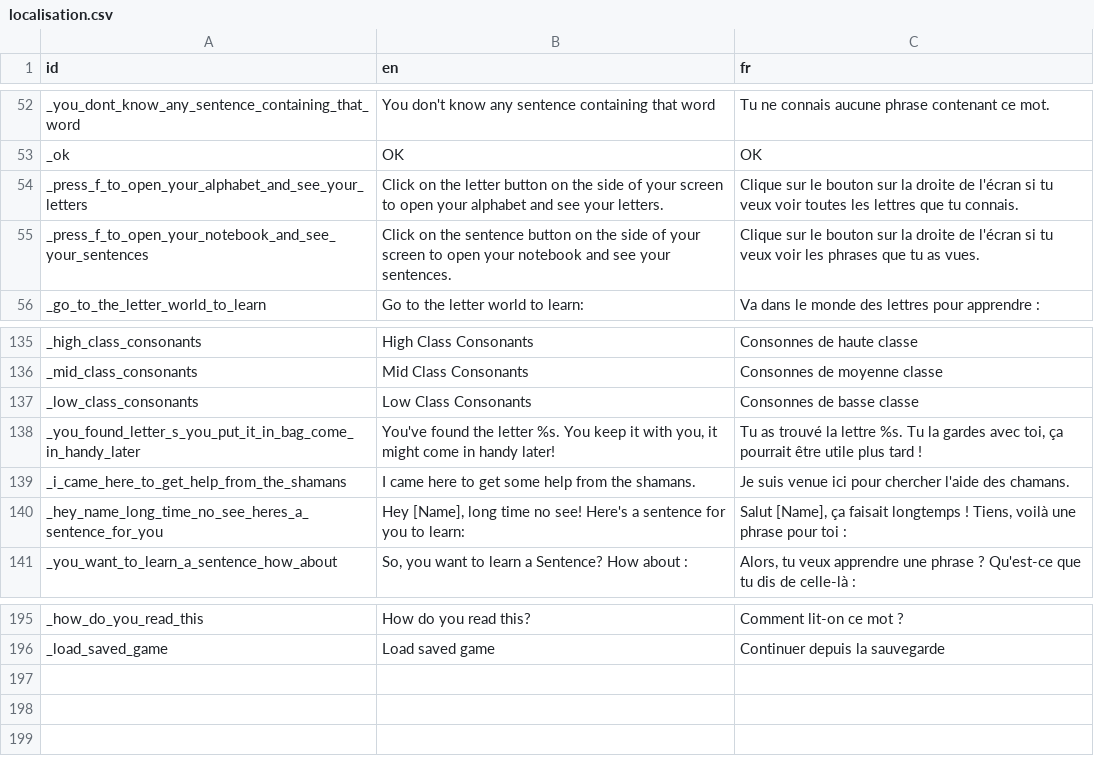
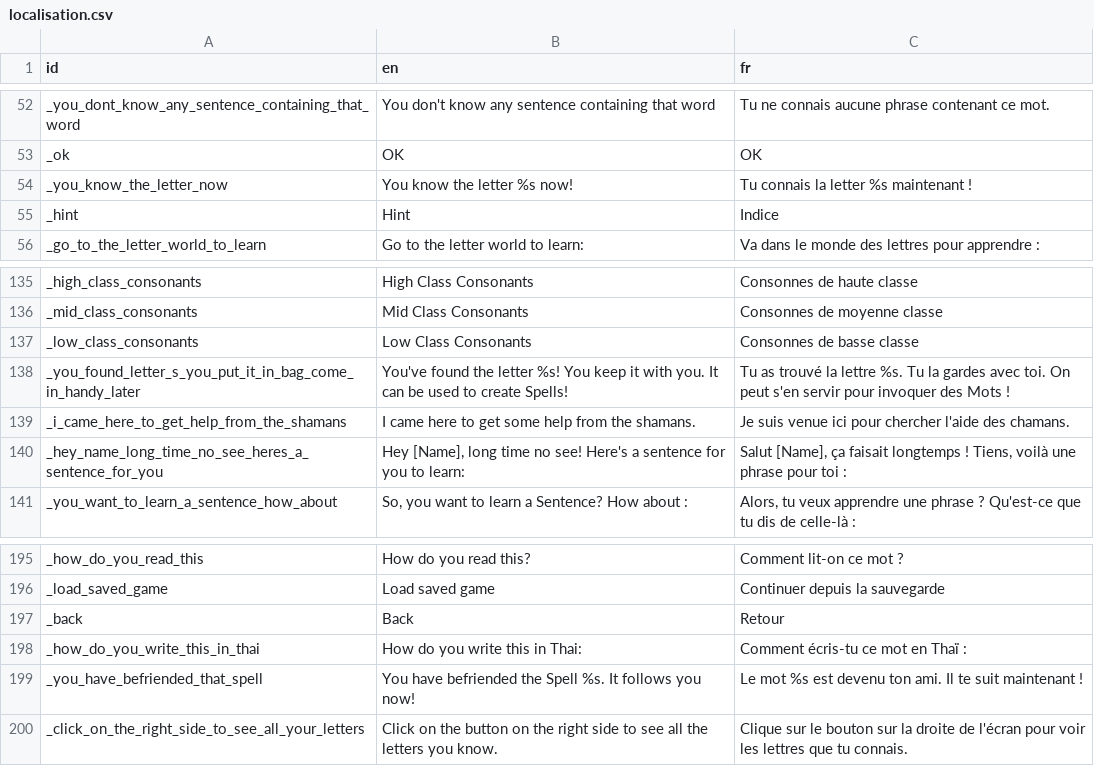
Before and after one commit to alexisthegalaxy/once-upon-a-thai-2, a CSV file: Localisation/localisation.csv, drawn as a sheet; only a part is shown, gaps mark what is left out.

```diff
--- a/Localisation/localisation.csv
+++ b/Localisation/localisation.csv
@@ -53,4 +53,4 @@ _you_dont_know_any_sentence_containing_that_word,You don't know any sentence con
 _ok,OK,OK
-_press_f_to_open_your_alphabet_and_see_your_letters,Click on the letter button on the side of your screen to open your alphabet and see your letters.,Clique sur le bouton sur la droite de l'écran si tu veux voir toutes les lettres que tu connais.
-_press_f_to_open_your_notebook_and_see_your_sentences,Click on the sentence button on the side of your screen to open your notebook and see your sentences.,Clique sur le bouton sur la droite de l'écran si tu veux voir les phrases que tu as vues.
+_you_know_the_letter_now,You know the letter %s now!,Tu connais la letter %s maintenant !
+_hint,Hint,Indice
 _go_to_the_letter_world_to_learn,Go to the letter world to learn:,Va dans le monde des lettres pour apprendre :
@@ -137,3 +137,3 @@ _mid_class_consonants,Mid Class Consonants,Consonnes de moyenne classe
 _low_class_consonants,Low Class Consonants,Consonnes de basse classe
-_you_found_letter_s_you_put_it_in_bag_come_in_handy_later,"You've found the letter %s. You keep it with you, it might come in handy later!","Tu as trouvé la lettre %s. Tu la gardes avec toi, ça pourrait être utile plus tard !"
+_you_found_letter_s_you_put_it_in_bag_come_in_handy_later,You've found the letter %s! You keep it with you. It can be used to create Spells!,Tu as trouvé la lettre %s. Tu la gardes avec toi. On peut s'en servir pour invoquer des Mots !
 _i_came_here_to_get_help_from_the_shamans,I came here to get some help from the shamans.,Je suis venue ici pour chercher l'aide des chamans.
@@ -196 +196,5 @@ _how_do_you_read_this,How do you read this?,Comment lit-on ce mot ?
 _load_saved_game,Load saved game,Continuer depuis la sauvegarde
+_back,Back,Retour
+_how_do_you_write_this_in_thai,How do you write this in Thai:,Comment écris-tu ce mot en Thaï :
+_you_have_befriended_that_spell,You have befriended the Spell %s. It follows you now!,Le mot %s est devenu ton ami. Il te suit maintenant !
+_click_on_the_right_side_to_see_all_your_letters,Click on the button on the right side to see all the letters you know.,Clique sur le bouton sur la droite de l'écran pour voir les lettres que tu connais.
```
Also changed, not shown: 18 other files.
